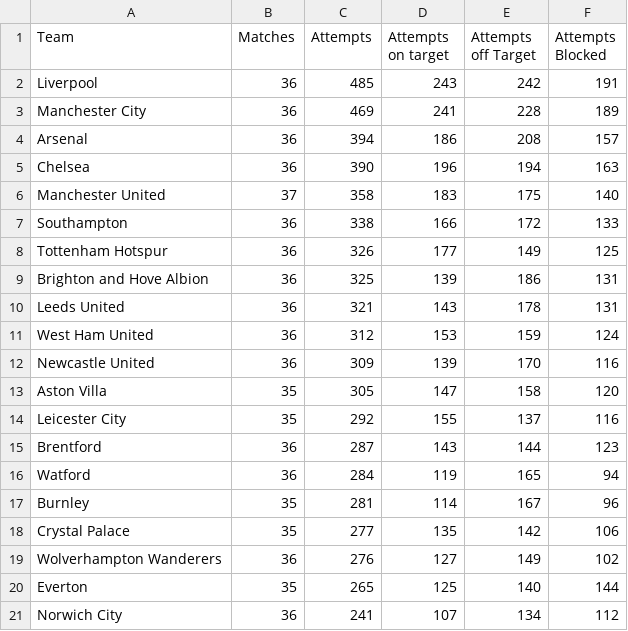
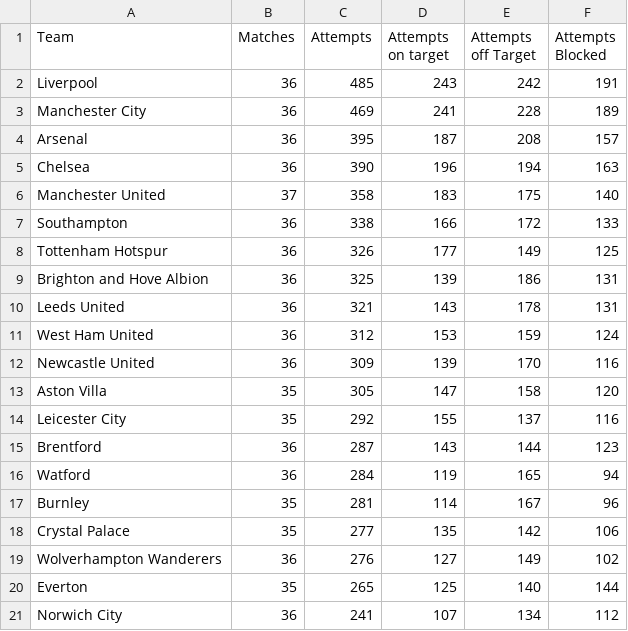
Before and after one commit to charles-adedotun/krysp-scraper, a CSV file: epl/scraped-data/attempts.csv, drawn as a sheet.

```diff
--- a/epl/scraped-data/attempts.csv
+++ b/epl/scraped-data/attempts.csv
@@ -3,3 +3,3 @@
   Manchester City ,36,469,241,228,189
-  Arsenal ,36,394,186,208,157
+  Arsenal ,36,395,187,208,157
   Chelsea ,36,390,196,194,163
```
Also changed, not shown: epl/scraped-data/defence.csv, epl/scraped-data/passes.csv.
